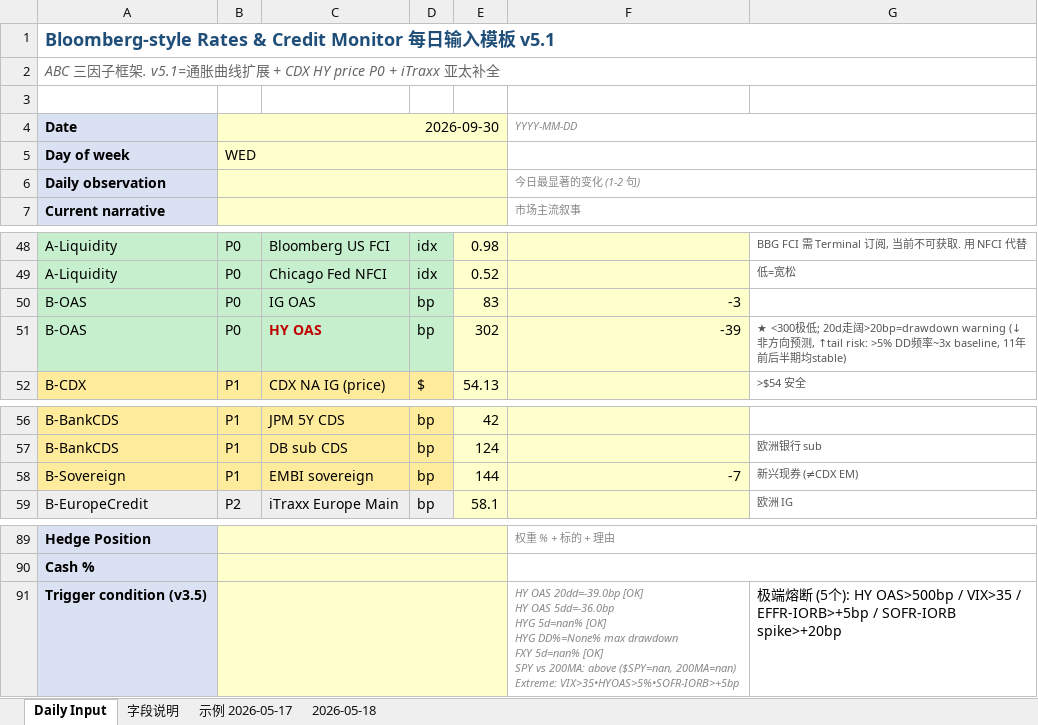
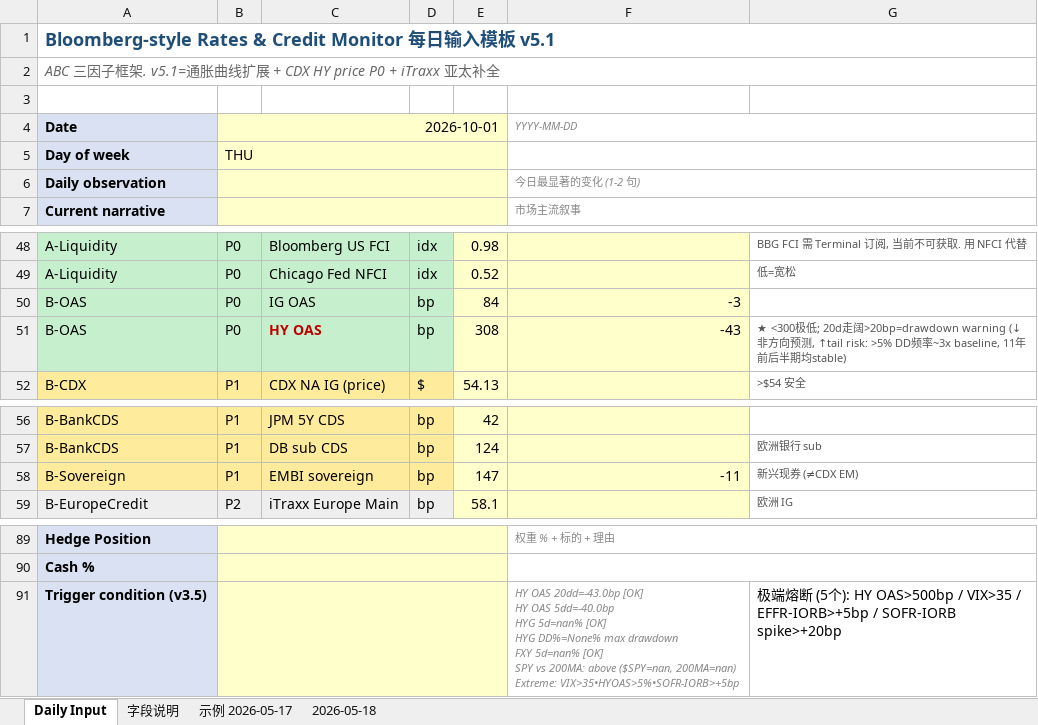
Before and after one commit to slowqqwin-beep/liquidity-monitor, an Excel workbook: template_cleaned_v2.xlsx, sheet Daily Input, drawn as a sheet; only a part is shown, gaps mark what is left out; values as stored, in another font and other column widths than the file's, no borders; ↵ is a line break in a cell; the diff covers the shown part only; the diff names each change by its address in the sheet, - before the commit and + after, or states it on an @@ line.

```diff
--- a/template_cleaned_v2.xlsx (sheet Daily Input)
+++ b/template_cleaned_v2.xlsx (sheet Daily Input)
-B4: 2026-09-30
+B4: 2026-10-01
-B5: WED
+B5: THU
-E50: 83
+E50: 84
-E51: 302
+E51: 308
-F51: -39
+F51: -43
-E58: 144
+E58: 147
-F58: -7
+F58: -11
-F91: HY OAS 20dd=-39.0bp [OK] ↵ HY OAS 5dd=-36.0bp ↵ HYG 5d=nan%…
+F91: HY OAS 20dd=-43.0bp [OK] ↵ HY OAS 5dd=-40.0bp ↵ HYG 5d=nan%…
```
Also changed, not shown: 22 edited cells elsewhere in this sheet, 5 other files.
